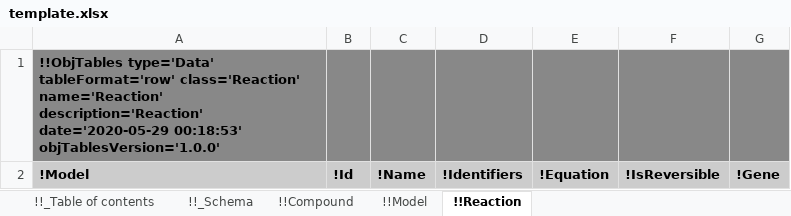
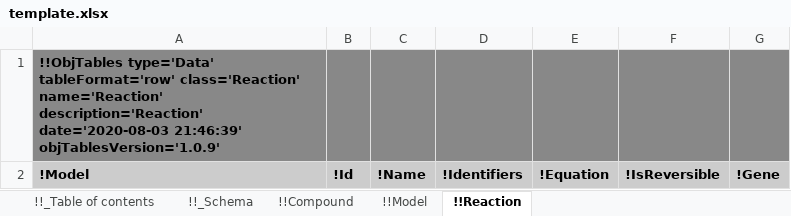
Before and after one commit to KarrLab/obj_tables, an Excel workbook: examples/biochemical_network/template.xlsx, sheet !!Reaction, drawn as a sheet; values as stored, in another font and other column widths than the file's, no borders; the diff names each change by its address in the sheet, - before the commit and + after, or states it on an @@ line.

```diff
--- a/examples/biochemical_network/template.xlsx (sheet !!Reaction)
+++ b/examples/biochemical_network/template.xlsx (sheet !!Reaction)
-A1: …name='Reaction' description='Reaction' date='2020-05-29 00:18:53' objTablesVersion='1.0.0'
+A1: …name='Reaction' description='Reaction' date='2020-08-03 21:46:39' objTablesVersion='1.0.9'
```
Also changed, not shown: sheet !!_Schema, sheet !!Compound, sheet !!_Table of contents, sheet !!Model, examples/biochemical_network/data.xlsx, examples/biochemical_network/schema.xlsx, 20 other files.
